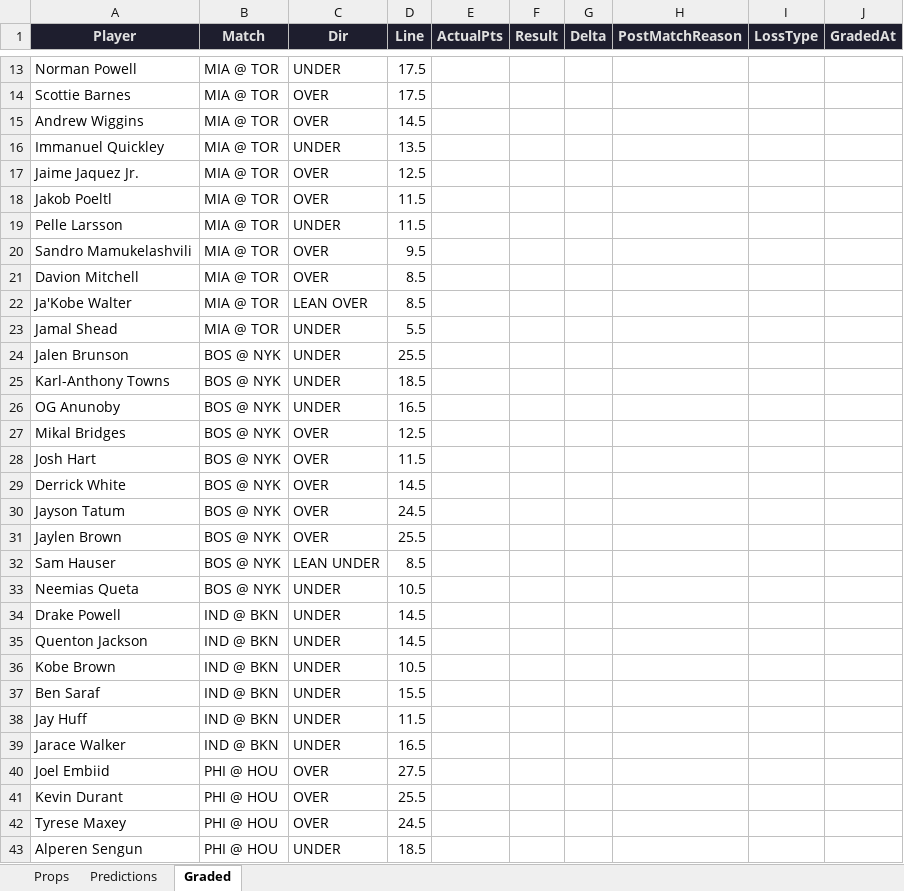
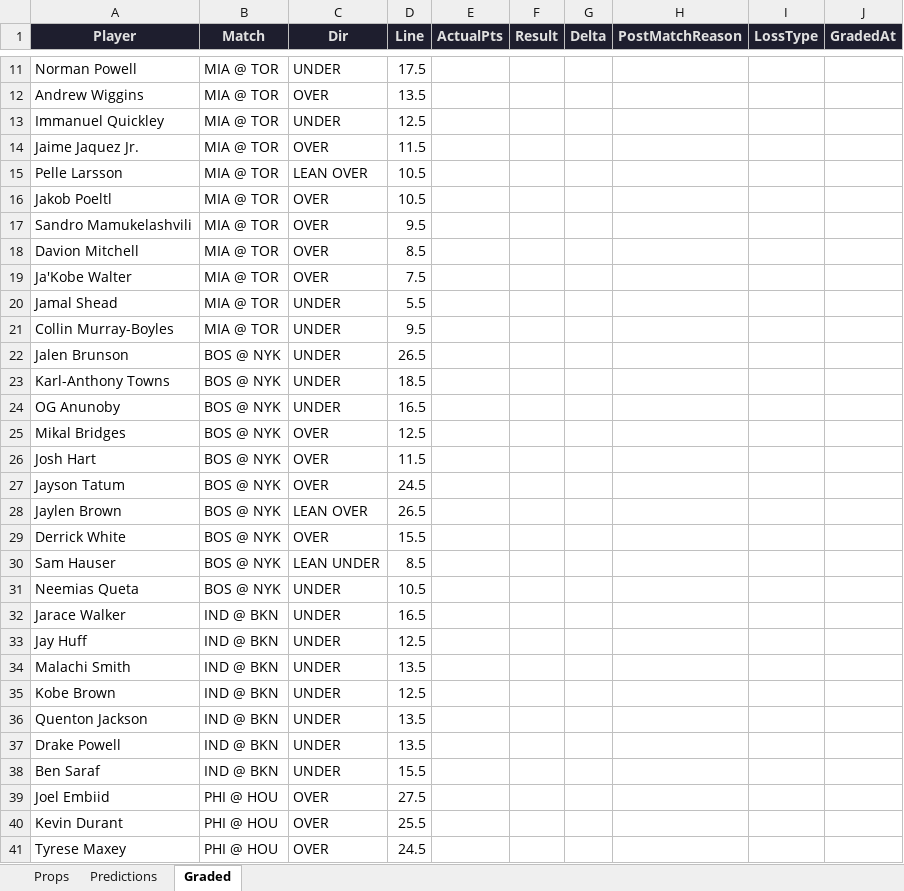
Before and after one commit to iamwerewolf1007/PropEdgeV9.2, an Excel workbook: daily/2026-04-09.xlsx, sheet Graded, drawn as a sheet; only a part is shown, gaps mark what is left out; the shorter side is filled out with more unchanged rows; values as stored, in another font and other column widths than the file's, no borders; removed rows and columns are numbered as before the commit, all else as after; the diff covers the shown part only; the diff names each change by its address in the sheet, - before the commit and + after, or states it on an @@ line.

```diff
--- a/daily/2026-04-09.xlsx (sheet Graded)
+++ b/daily/2026-04-09.xlsx (sheet Graded)
@@ row 14 moved to row 10: Scottie Barnes @@
-D12 (Line): 14.5
+D12 (Line): 13.5
-D13 (Line): 13.5
+D13 (Line): 12.5
-D14 (Line): 12.5
+D14 (Line): 11.5
+row 15: Pelle Larsson | MIA @ TOR | LEAN OVER | 10.5
-D16 (Line): 11.5
+D16 (Line): 10.5
-row 19: Pelle Larsson | MIA @ TOR | UNDER | 11.5
-C19 (Dir): LEAN OVER
+C19 (Dir): OVER
-D19 (Line): 8.5
+D19 (Line): 7.5
+row 21: Collin Murray-Boyles | MIA @ TOR | UNDER | 9.5
-D22 (Line): 25.5
+D22 (Line): 26.5
-row 29: Derrick White | BOS @ NYK | OVER | 14.5
-C28 (Dir): OVER
+C28 (Dir): LEAN OVER
-D28 (Line): 25.5
+D28 (Line): 26.5
+row 29: Derrick White | BOS @ NYK | OVER | 15.5
-A32 (Player): Drake Powell
+A32 (Player): Jarace Walker
-D32 (Line): 14.5
+D32 (Line): 16.5
+row 33: Jay Huff | IND @ BKN | UNDER | 12.5
+row 34: Malachi Smith | IND @ BKN | UNDER | 13.5
+row 35: Kobe Brown | IND @ BKN | UNDER | 12.5
-D36 (Line): 14.5
+D36 (Line): 13.5
-A37 (Player): Kobe Brown
+A37 (Player): Drake Powell
-D37 (Line): 10.5
+D37 (Line): 13.5
-row 38: Jay Huff | IND @ BKN | UNDER | 11.5
-row 39: Jarace Walker | IND @ BKN | UNDER | 16.5
```
Also changed, not shown: 1 added row, 4 removed rows and 14 edited cells elsewhere in this sheet, sheet Props, sheet Predictions, 2 other files.
